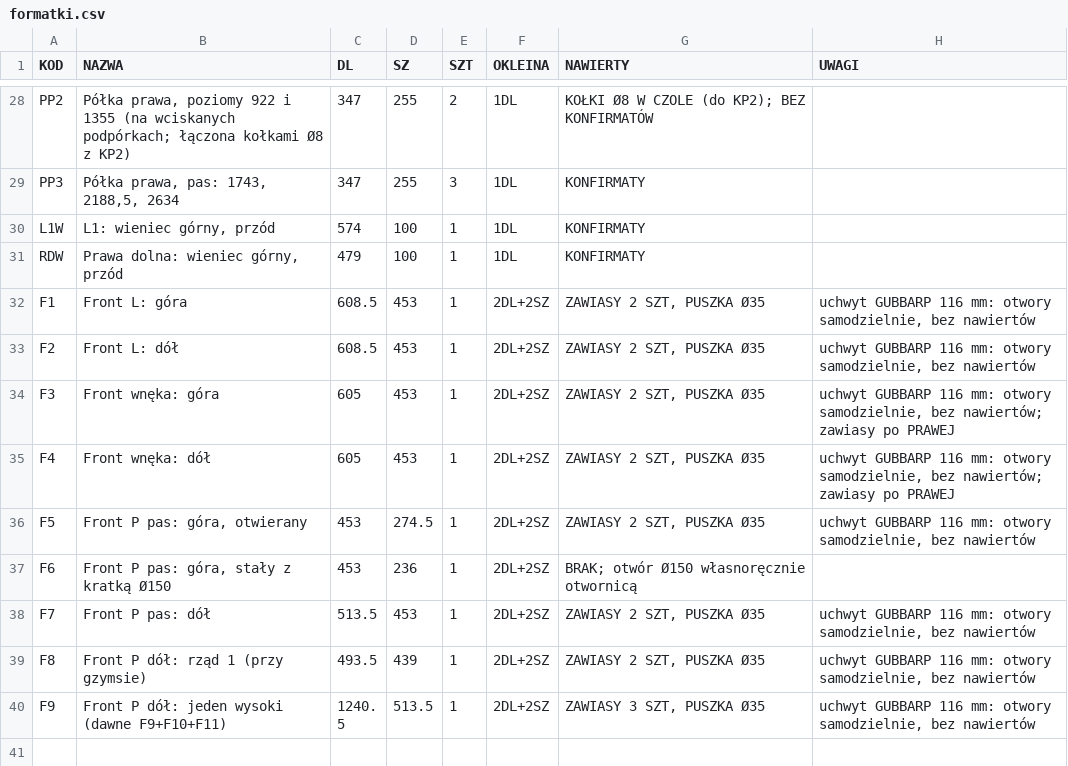
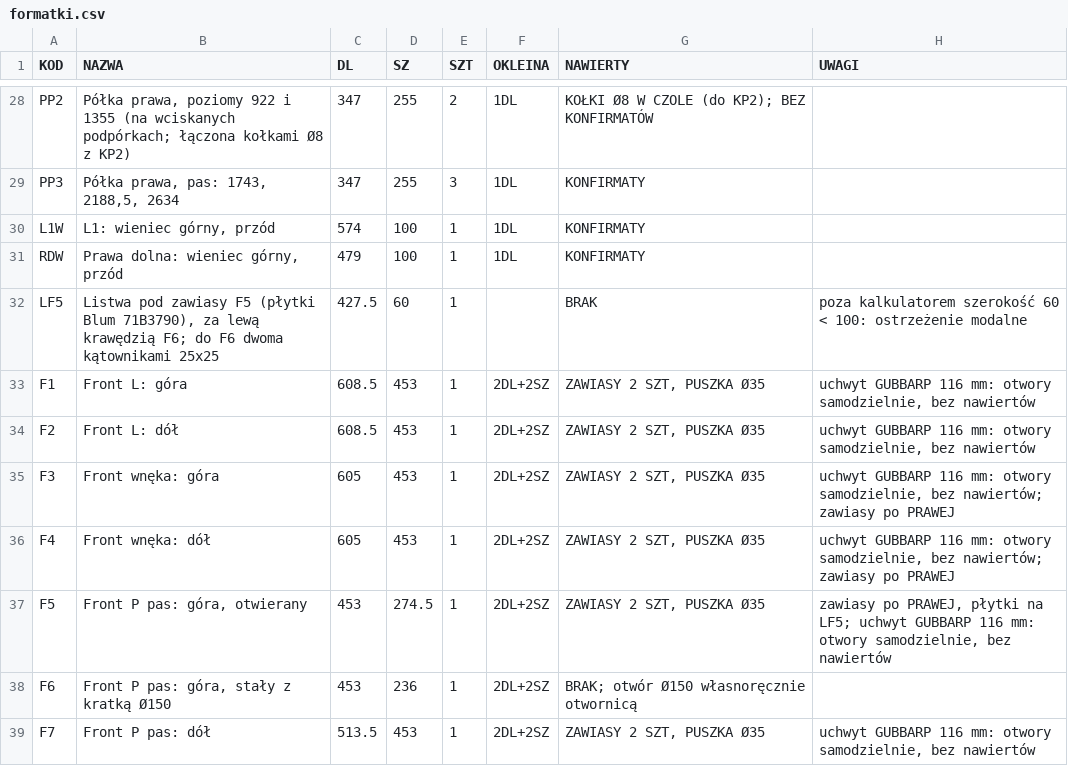
Before and after one commit to toboche/home-furniture, a CSV file: pralnia/etap6/formatki.csv, drawn as a sheet; only a part is shown, gaps mark what is left out; the shorter side is filled out with more unchanged rows.

```diff
--- a/pralnia/etap6/formatki.csv
+++ b/pralnia/etap6/formatki.csv
@@ -31,2 +31,3 @@ L1W;L1: wieniec górny, przód;574;100;1;1DL;KONFIRMATY;
 RDW;Prawa dolna: wieniec górny, przód;479;100;1;1DL;KONFIRMATY;
+LF5;"Listwa pod zawiasy F5 (płytki Blum 71B3790), za lewą krawędzią F6; do F6 dwoma kątownikami 25x25";427.5;60;1;;BRAK;poza kalkulatorem szerokość 60 < 100: ostrzeżenie modalne
 F1;Front L: góra;608.5;453;1;2DL+2SZ;ZAWIASY 2 SZT, PUSZKA Ø35;uchwyt GUBBARP 116 mm: otwory samodzielnie, bez nawiertów
@@ -35,3 +36,3 @@ F3;Front wnęka: góra;605;453;1;2DL+2SZ;ZAWIASY 2 SZT, PUSZKA Ø35;"uchwyt GUBB
 F4;Front wnęka: dół;605;453;1;2DL+2SZ;ZAWIASY 2 SZT, PUSZKA Ø35;"uchwyt GUBBARP 116 mm: otwory samodzielnie, bez nawiertów; zawiasy po PRAWEJ"
-F5;Front P pas: góra, otwierany;453;274.5;1;2DL+2SZ;ZAWIASY 2 SZT, PUSZKA Ø35;uchwyt GUBBARP 116 mm: otwory samodzielnie, bez nawiertów
+F5;Front P pas: góra, otwierany;453;274.5;1;2DL+2SZ;ZAWIASY 2 SZT, PUSZKA Ø35;"zawiasy po PRAWEJ, płytki na LF5; uchwyt GUBBARP 116 mm: otwory samodzielnie, bez nawiertów"
 F6;Front P pas: góra, stały z kratką Ø150;453;236;1;2DL+2SZ;"BRAK; otwór Ø150 własnoręcznie otwornicą";
```
Also changed, not shown: 3 other files.
